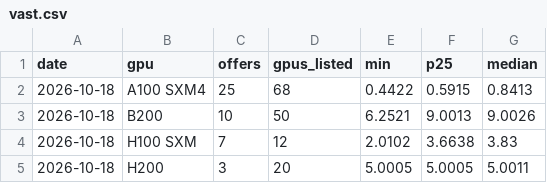
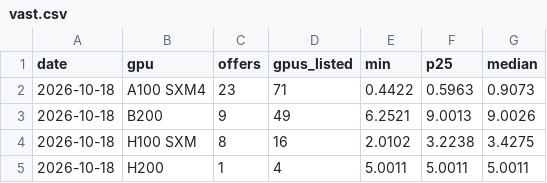
Before and after one commit to mirorichard-boop/ai-compute-monitor, a CSV file: data/vast.csv, drawn as a sheet.

```diff
--- a/data/vast.csv
+++ b/data/vast.csv
@@ -1,5 +1,5 @@
 date,gpu,offers,gpus_listed,min,p25,median
-2026-10-18,A100 SXM4,25,68,0.4422,0.5915,0.8413
-2026-10-18,B200,10,50,6.2521,9.0013,9.0026
-2026-10-18,H100 SXM,7,12,2.0102,3.6638,3.83
-2026-10-18,H200,3,20,5.0005,5.0005,5.0011
+2026-10-18,A100 SXM4,23,71,0.4422,0.5963,0.9073
+2026-10-18,B200,9,49,6.2521,9.0013,9.0026
+2026-10-18,H100 SXM,8,16,2.0102,3.2238,3.4275
+2026-10-18,H200,1,4,5.0011,5.0011,5.0011
```
Also changed, not shown: 2 other files.
